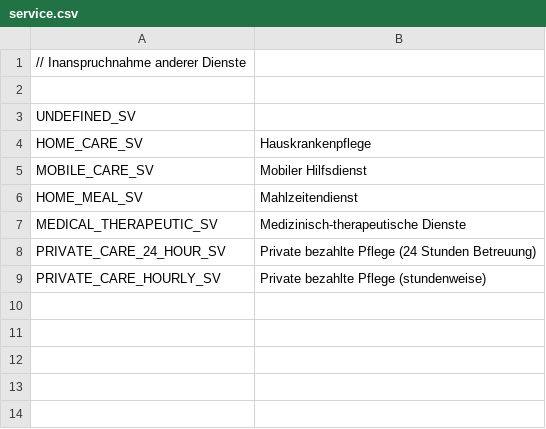
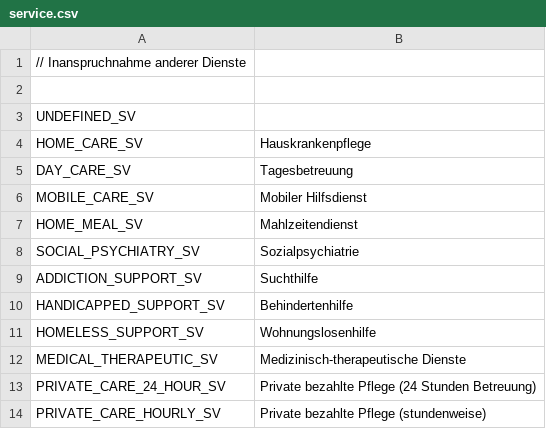
Before and after one commit to motileusers/Vodamep, a CSV file: specifications/Datasets/StatLp/service.csv, drawn as a sheet; the diff names each change by its address in the sheet, - before the commit and + after, or states it on an @@ line.

```diff
--- a/specifications/Datasets/StatLp/service.csv
+++ b/specifications/Datasets/StatLp/service.csv
+row 5: DAY_CARE_SV | Tagesbetreuung
+row 8: SOCIAL_PSYCHIATRY_SV | Sozialpsychiatrie
+row 9: ADDICTION_SUPPORT_SV | Suchthilfe
+row 10: HANDICAPPED_SUPPORT_SV | Behindertenhilfe
+row 11: HOMELESS_SUPPORT_SV | Wohnungslosenhilfe
```
Also changed, not shown: specifications/Datasets/StatLp/discharge_location.csv, specifications/Datasets/StatLp/personal_change.csv, 2 other files.
